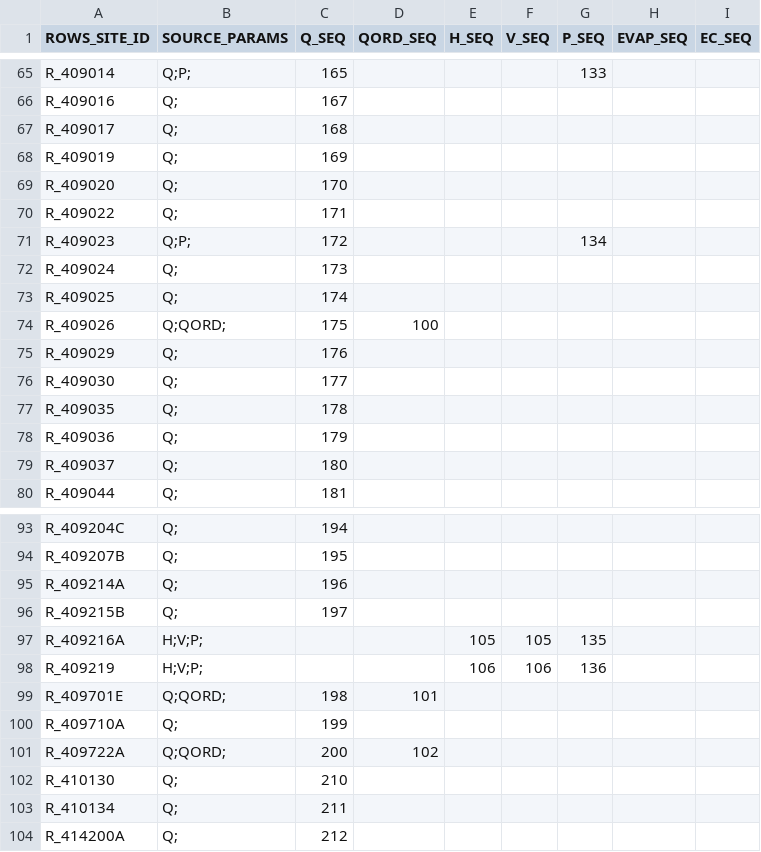
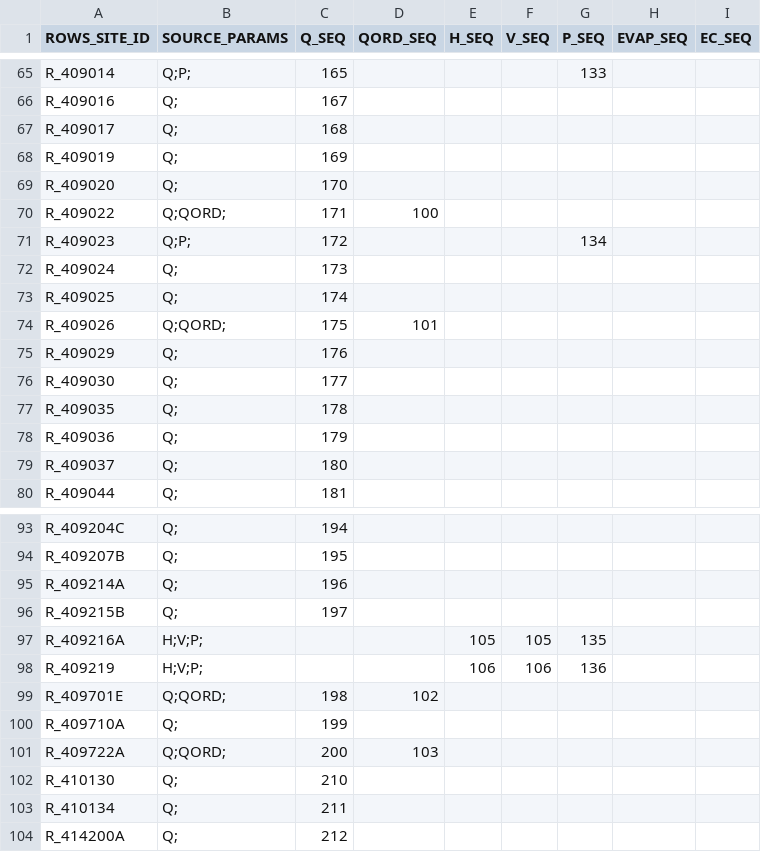
Before and after one commit to lawrenceMDBA/test, a CSV file: Config/MapLayerFiles/attributes/ROWS_ewsource_export_seq.csv, drawn as a sheet; only a part is shown, gaps mark what is left out; the diff covers the shown part only.

```diff
--- a/Config/MapLayerFiles/attributes/ROWS_ewsource_export_seq.csv
+++ b/Config/MapLayerFiles/attributes/ROWS_ewsource_export_seq.csv
@@ -69,3 +69,3 @@ R_409019,Q;,169,,,,,,
 R_409020,Q;,170,,,,,,
-R_409022,Q;,171,,,,,,
+R_409022,Q;QORD;,171,100,,,,,
 R_409023,Q;P;,172,,,,134,,
@@ -73,3 +73,3 @@ R_409024,Q;,173,,,,,,
 R_409025,Q;,174,,,,,,
-R_409026,Q;QORD;,175,100,,,,,
+R_409026,Q;QORD;,175,101,,,,,
 R_409029,Q;,176,,,,,,
@@ -98,5 +98,5 @@ R_409216A,H;V;P;,,,105,105,135,,
 R_409219,H;V;P;,,,106,106,136,,
-R_409701E,Q;QORD;,198,101,,,,,
+R_409701E,Q;QORD;,198,102,,,,,
 R_409710A,Q;,199,,,,,,
-R_409722A,Q;QORD;,200,102,,,,,
+R_409722A,Q;QORD;,200,103,,,,,
 R_410130,Q;,210,,,,,,
```
Also changed, not shown: 14 edited cells elsewhere in this file, Config/MapLayerFiles/ROWS_Locations.csv.
